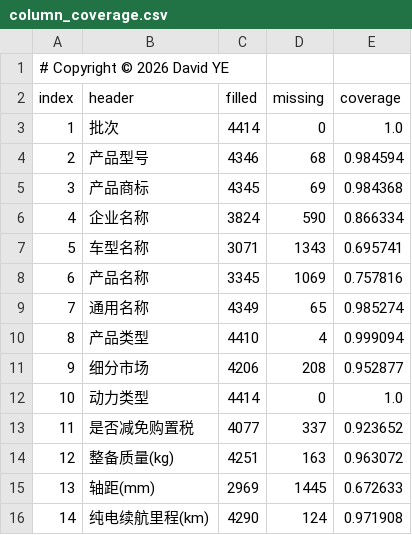
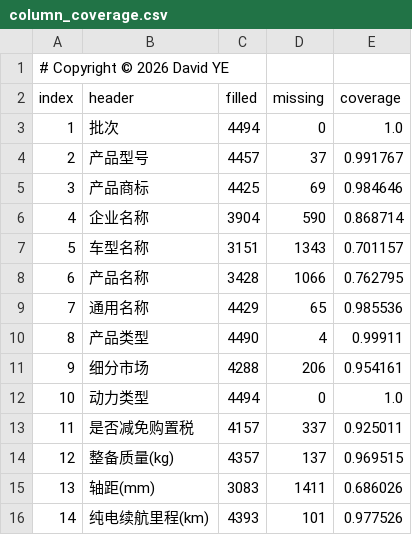
Before and after one commit to coolcat0125/TA-Analysis, a CSV file: audit-output/column_coverage.csv, drawn as a sheet; only a part is shown; the diff covers the shown part only.

```diff
--- a/audit-output/column_coverage.csv
+++ b/audit-output/column_coverage.csv
@@ -2,15 +2,15 @@
 index,header,filled,missing,coverage
-1,批次,4414,0,1.0
-2,产品型号,4346,68,0.984594
-3,产品商标,4345,69,0.984368
-4,企业名称,3824,590,0.866334
-5,车型名称,3071,1343,0.695741
-6,产品名称,3345,1069,0.757816
-7,通用名称,4349,65,0.985274
-8,产品类型,4410,4,0.999094
-9,细分市场,4206,208,0.952877
-10,动力类型,4414,0,1.0
-11,是否减免购置税,4077,337,0.923652
-12,整备质量(kg),4251,163,0.963072
-13,轴距(mm),2969,1445,0.672633
-14,纯电续航里程(km),4290,124,0.971908
+1,批次,4494,0,1.0
+2,产品型号,4457,37,0.991767
+3,产品商标,4425,69,0.984646
+4,企业名称,3904,590,0.868714
+5,车型名称,3151,1343,0.701157
+6,产品名称,3428,1066,0.762795
+7,通用名称,4429,65,0.985536
+8,产品类型,4490,4,0.99911
+9,细分市场,4288,206,0.954161
+10,动力类型,4494,0,1.0
+11,是否减免购置税,4157,337,0.925011
+12,整备质量(kg),4357,137,0.969515
+13,轴距(mm),3083,1411,0.686026
+14,纯电续航里程(km),4393,101,0.977526
```
Also changed, not shown: 3 added rows and 49 edited cells elsewhere in this file, audit-output/battery_80kwh_priority.csv, 11 other files.
